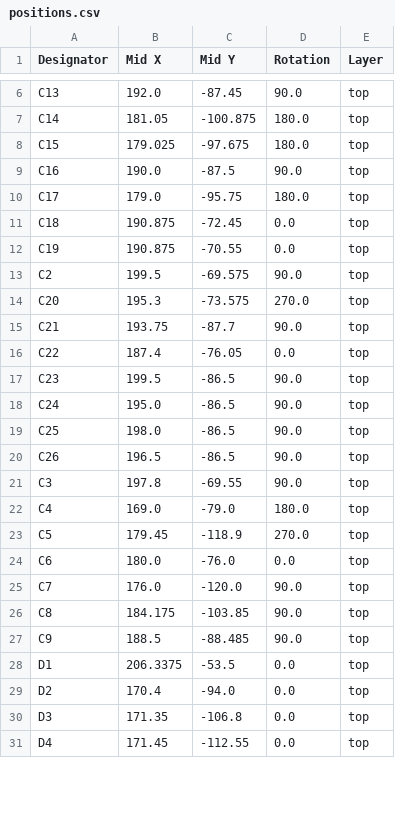
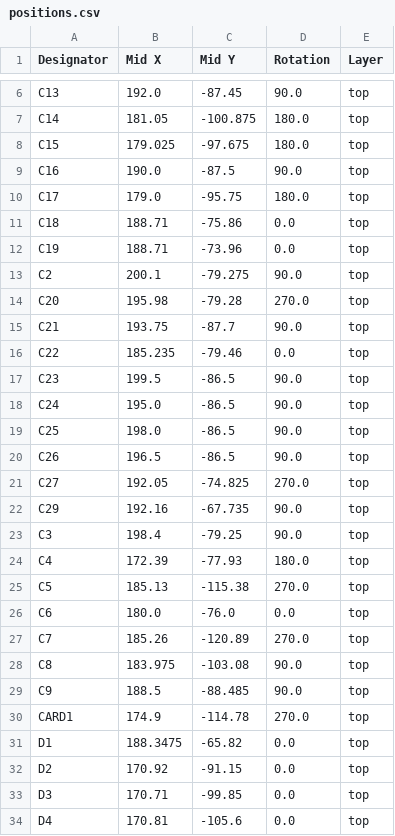
Before and after one commit to absmach/s0, a CSV file: modules/s0-base-board/production/positions.csv, drawn as a sheet; only a part is shown, gaps mark what is left out; the diff covers the shown part only.

Commit message:
feat(base-board): route and add wirembus support
Signed-off-by: Rodney Osodo <socials@rodneyosodo.com>

```diff
--- a/modules/s0-base-board/production/positions.csv
+++ b/modules/s0-base-board/production/positions.csv
@@ -10,8 +10,8 @@ C16,190.0,-87.5,90.0,top
 C17,179.0,-95.75,180.0,top
-C18,190.875,-72.45,0.0,top
-C19,190.875,-70.55,0.0,top
-C2,199.5,-69.575,90.0,top
-C20,195.3,-73.575,270.0,top
+C18,188.71,-75.86,0.0,top
+C19,188.71,-73.96,0.0,top
+C2,200.1,-79.275,90.0,top
+C20,195.98,-79.28,270.0,top
 C21,193.75,-87.7,90.0,top
-C22,187.4,-76.05,0.0,top
+C22,185.235,-79.46,0.0,top
 C23,199.5,-86.5,90.0,top
@@ -20,12 +20,15 @@ C25,198.0,-86.5,90.0,top
 C26,196.5,-86.5,90.0,top
-C3,197.8,-69.55,90.0,top
-C4,169.0,-79.0,180.0,top
-C5,179.45,-118.9,270.0,top
+C27,192.05,-74.825,270.0,top
+C29,192.16,-67.735,90.0,top
+C3,198.4,-79.25,90.0,top
+C4,172.39,-77.93,180.0,top
+C5,185.13,-115.38,270.0,top
 C6,180.0,-76.0,0.0,top
-C7,176.0,-120.0,90.0,top
-C8,184.175,-103.85,90.0,top
+C7,185.26,-120.89,270.0,top
+C8,183.975,-103.08,90.0,top
 C9,188.5,-88.485,90.0,top
-D1,206.3375,-53.5,0.0,top
-D2,170.4,-94.0,0.0,top
-D3,171.35,-106.8,0.0,top
-D4,171.45,-112.55,0.0,top
+CARD1,174.9,-114.78,270.0,top
+D1,188.3475,-65.82,0.0,top
+D2,170.92,-91.15,0.0,top
+D3,170.71,-99.85,0.0,top
+D4,170.81,-105.6,0.0,top
```
Also changed, not shown: 6 added rows and 75 edited cells elsewhere in this file, modules/s0-base-board/production/bom.csv, modules/s0-base-board/production/designators.csv, 11 other files.
